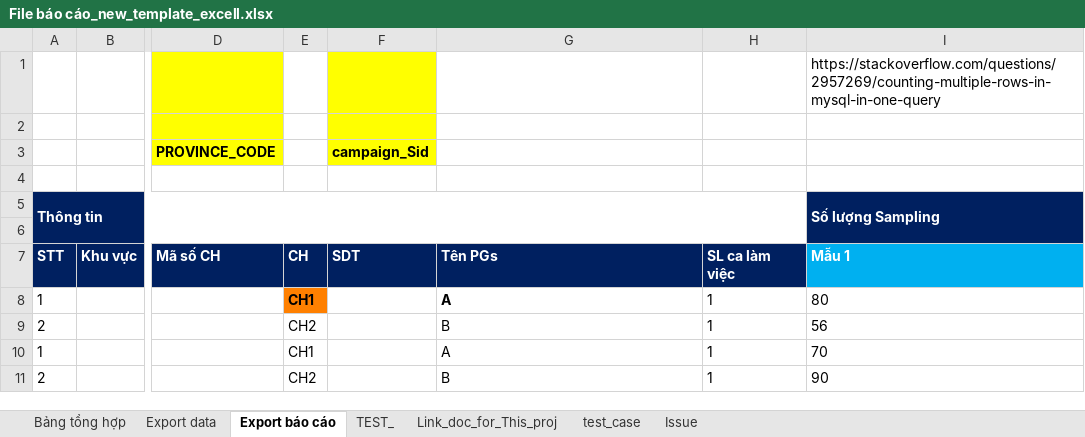
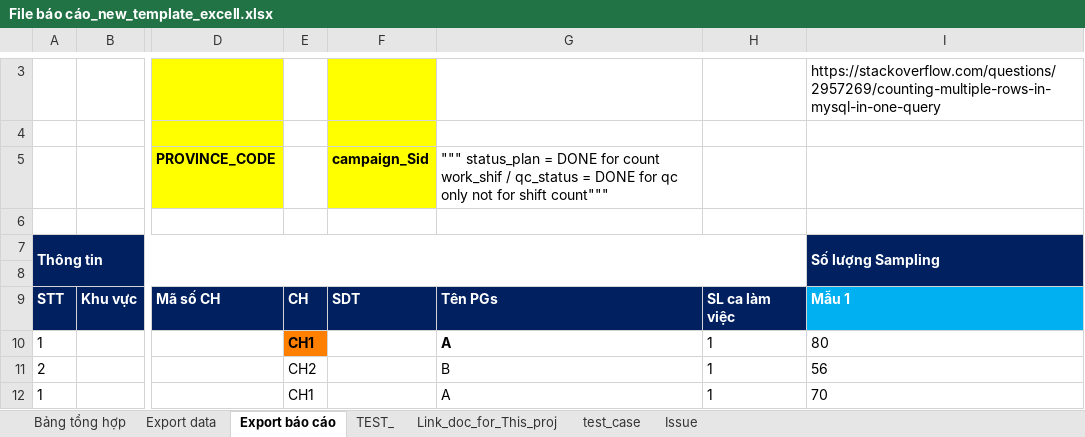
Before and after one commit to JoeKhoa/Temp_Work, an Excel workbook: File báo cáo_new_template_excell.xlsx, sheet Export báo cáo, drawn as a sheet; only a part is shown, gaps mark what is left out; the shorter side is filled out with more unchanged rows; values as stored, in another font and other column widths than the file's, no borders; charts and pictures not drawn; addresses are those after the commit; the diff covers the shown part only; the diff names each change by its address in the sheet, - before the commit and + after, or states it on an @@ line.

Commit message:
done sql_2, not yet add dy_date + test

```diff
--- a/File báo cáo_new_template_excell.xlsx (sheet Export báo cáo)
+++ b/File báo cáo_new_template_excell.xlsx (sheet Export báo cáo)
-G5: (empty)
+G5: """ status_plan = DONE for count work_shif / qc_status = DONE for qc only not for shift count"""
```
Also changed, not shown: 2 added rows and 1 edited cell elsewhere in this sheet, formulas that keep their value, charts or pictures, 7 other files.
